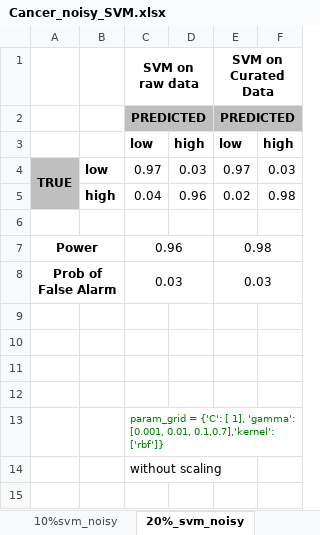
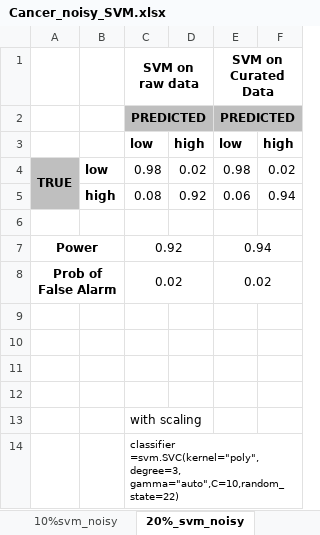
Before and after one commit to shrutishuklas/CancerAceFiltering, an Excel workbook: Cancer_noisy_SVM.xlsx, sheet 20%_svm_noisy, drawn as a sheet; values as stored, in another font and other column widths than the file's, no borders; removed rows and columns are numbered as before the commit, all else as after; the diff names each change by its address in the sheet, - before the commit and + after, or states it on an @@ line.

Commit message:
10% and 20% misclass data

```diff
--- a/Cancer_noisy_SVM.xlsx (sheet 20%_svm_noisy)
+++ b/Cancer_noisy_SVM.xlsx (sheet 20%_svm_noisy)
-C4 (SVM on raw data): 0.97
+C4 (SVM on raw data): 0.98
-D4: 0.03
+D4: 0.02
-E4 (SVM on Curated Data): 0.97
+E4 (SVM on Curated Data): 0.98
-F4: 0.03
+F4: 0.02
-row 5:  | high | 0.04 | 0.96 | 0.02 | 0.98
+row 5:  | high | 0.08 | 0.92 | 0.06 | 0.94
-C7 (SVM on raw data): 0.96
+C7 (SVM on raw data): 0.92
-E7 (SVM on Curated Data): 0.98
+E7 (SVM on Curated Data): 0.94
-C8 (SVM on raw data): 0.03
+C8 (SVM on raw data): 0.02
-E8 (SVM on Curated Data): 0.03
+E8 (SVM on Curated Data): 0.02
-C13 (SVM on raw data): param_grid = {'C': [ 1], 'gamma': [0.001, 0.01, 0.1,0.7],'kernel': ['rbf']}
+C13 (SVM on raw data): with scaling
-C13 text colour: #008000
+C13 text colour: black, text size: larger
-C14 (SVM on raw data): without scaling
+C14 (SVM on raw data): classifier =svm.SVC(kernel="poly", degree=3, gamma="auto",C=10,random_state=22)
@@ C14 text size: smaller @@
```
Also changed, not shown: sheet 10%svm_noisy, other sheet tabs, 46 other files.
